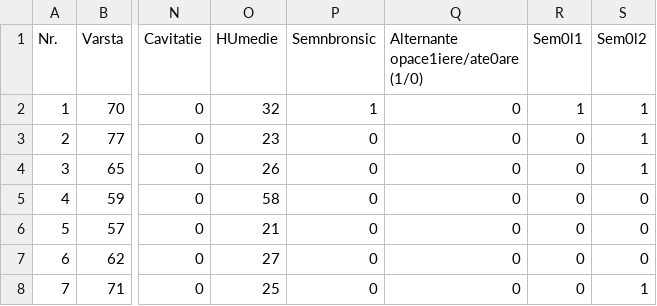
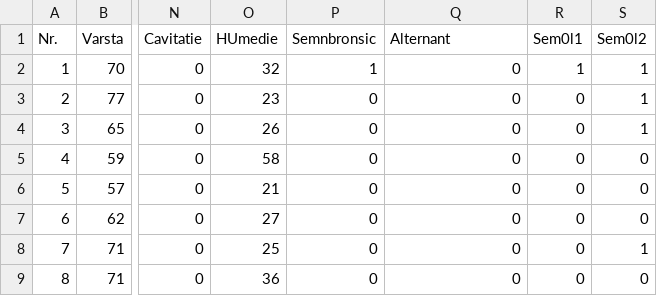
Before and after one commit to tipemat/datasethoracic, a CSV file: Date pentru studiu - Date generale.csv, drawn as a sheet; only a part is shown, gaps mark what is left out; the shorter side is filled out with more unchanged rows; the diff names each change by its address in the sheet, - before the commit and + after, or states it on an @@ line.

Commit message:
Update Date pentru studiu - Date generale.csv

```diff
--- a/Date pentru studiu - Date generale.csv
+++ b/Date pentru studiu - Date generale.csv
-Q1: Alternante opace1iere/ate0are (1/0)
+Q1: Alternant
```
